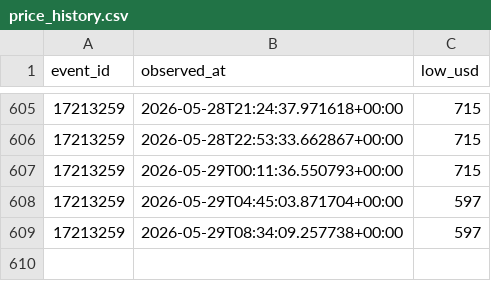
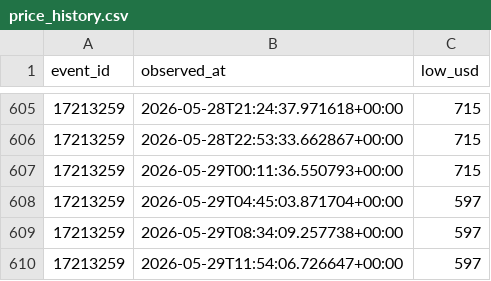
Before and after one commit to timkok/world-cup-monitor, a CSV file: price_history.csv, drawn as a sheet; only a part is shown, gaps mark what is left out.

```diff
--- a/price_history.csv
+++ b/price_history.csv
@@ -609 +609,2 @@ event_id,observed_at,low_usd
 17213259,2026-05-29T08:34:09.257738+00:00,597
+17213259,2026-05-29T11:54:06.726647+00:00,597
```
Also changed, not shown: seatgeek_data.csv.
